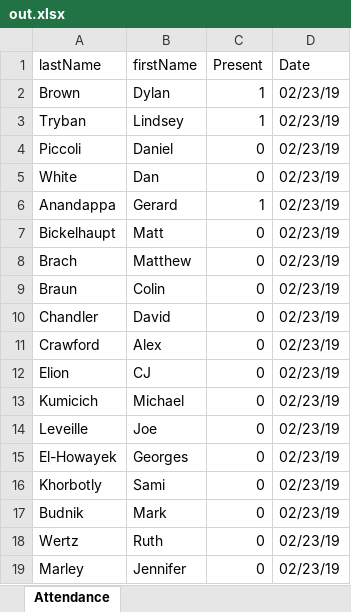
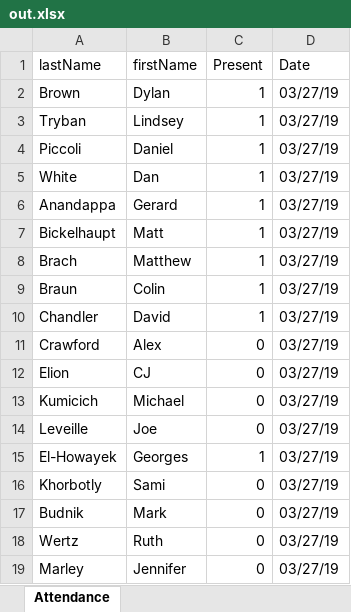
Before and after one commit to valpo-DylanBrown/RFIDsystem, an Excel workbook: matlab/out.xlsx, sheet Attendance, drawn as a sheet; values as stored, in another font and other column widths than the file's, no borders; the diff names each change by its address in the sheet, - before the commit and + after, or states it on an @@ line.

```diff
--- a/matlab/out.xlsx (sheet Attendance)
+++ b/matlab/out.xlsx (sheet Attendance)
-D2:D19 (Date): 02/23/19
+D2:D19 (Date): 03/27/19
-C4:C5 (Present): 0
+C4:C5 (Present): 1
-C7:C10 (Present): 0
+C7:C10 (Present): 1
-C15 (Present): 0
+C15 (Present): 1
```
Also changed, not shown: 4 other files.
